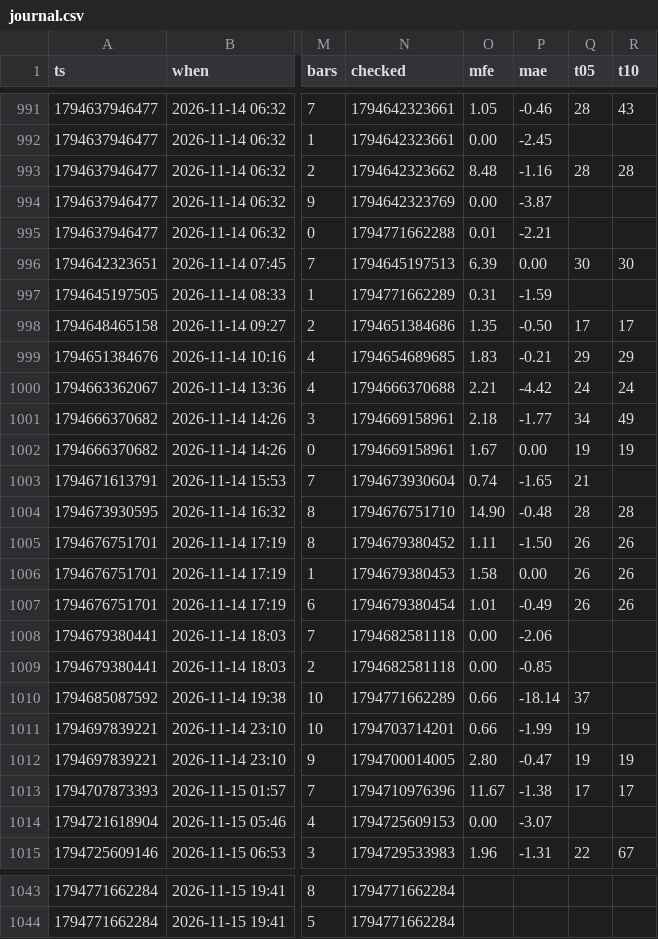
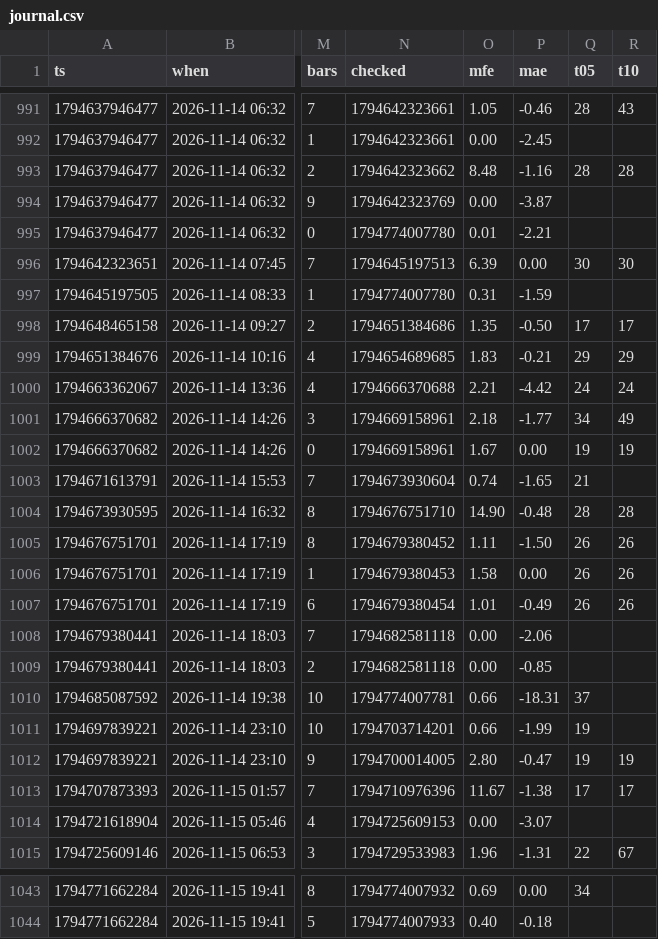
Before and after one commit to b3abderrahmane-lgtm/wissam, a CSV file: journal.csv, drawn as a sheet; only a part is shown, gaps mark what is left out; the diff covers the shown part only; the diff names each change by its address in the sheet, - before the commit and + after, or states it on an @@ line.

```diff
--- a/journal.csv
+++ b/journal.csv
-N995 (checked): 1794771662288
+N995 (checked): 1794774007780
-N997 (checked): 1794771662289
+N997 (checked): 1794774007780
-N1010 (checked): 1794771662289
+N1010 (checked): 1794774007781
-P1010 (mae): -18.14
+P1010 (mae): -18.31
-N1043 (checked): 1794771662284
+N1043 (checked): 1794774007932
-O1043 (mfe): (empty)
+O1043 (mfe): 0.69
-P1043 (mae): (empty)
+P1043 (mae): 0.00
-Q1043 (t05): (empty)
+Q1043 (t05): 34
-N1044 (checked): 1794771662284
+N1044 (checked): 1794774007933
-O1044 (mfe): (empty)
+O1044 (mfe): 0.40
-P1044 (mae): (empty)
+P1044 (mae): -0.18
```
Also changed, not shown: 35 edited cells elsewhere in this file.
